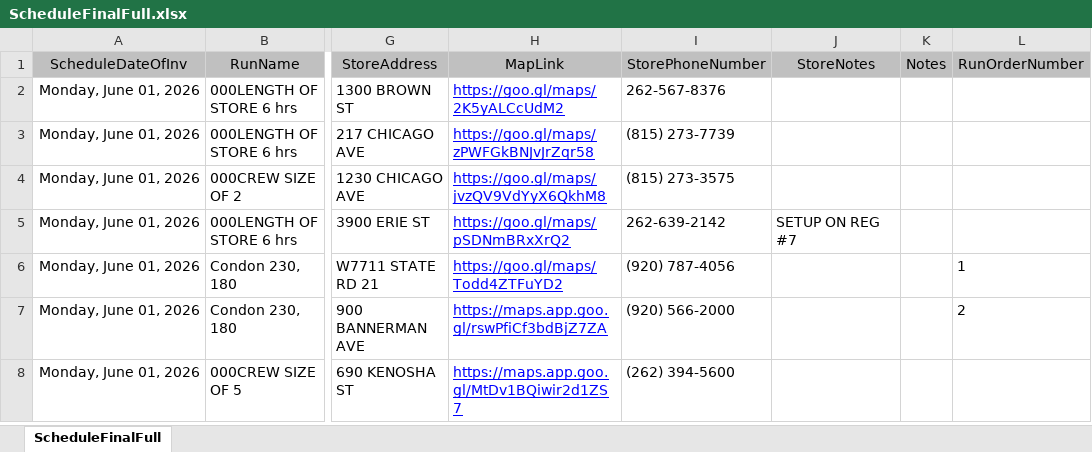
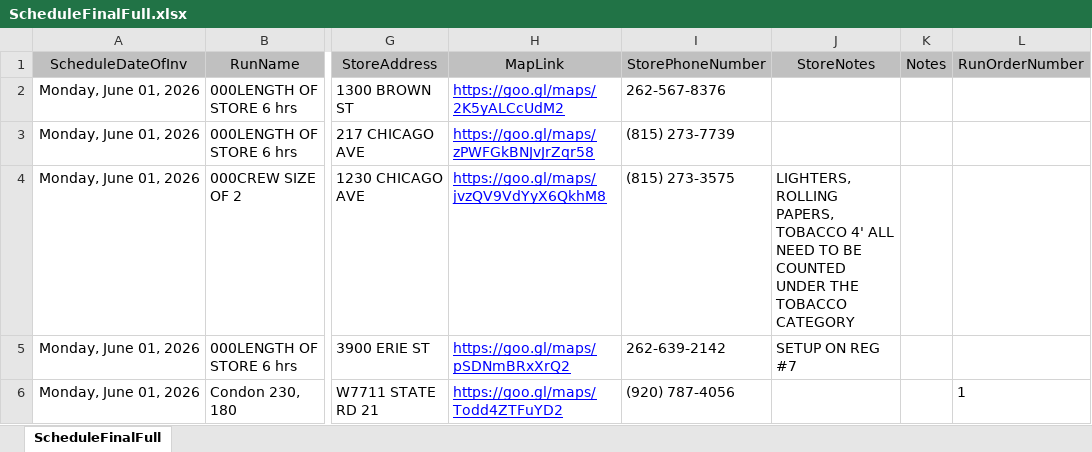
Before and after one commit to ChessBadger/ProdWeb2, an Excel workbook: ScheduleFinalFull.xlsx, sheet ScheduleFinalFull, drawn as a sheet; only a part is shown, gaps mark what is left out; the shorter side is filled out with more unchanged rows; values as stored, in another font and other column widths than the file's, no borders; the diff names each change by its address in the sheet, - before the commit and + after, or states it on an @@ line.

Commit message:
Auto-update: Excel to JSON, copied, built & pushed

```diff
--- a/ScheduleFinalFull.xlsx (sheet ScheduleFinalFull)
+++ b/ScheduleFinalFull.xlsx (sheet ScheduleFinalFull)
-J4 (StoreNotes): (empty)
+J4 (StoreNotes): LIGHTERS, ROLLING PAPERS, TOBACCO 4' ALL NEED TO BE COUNTED UNDER THE TOBACCO CATEGORY
```
Also changed, not shown: 17 other files.
